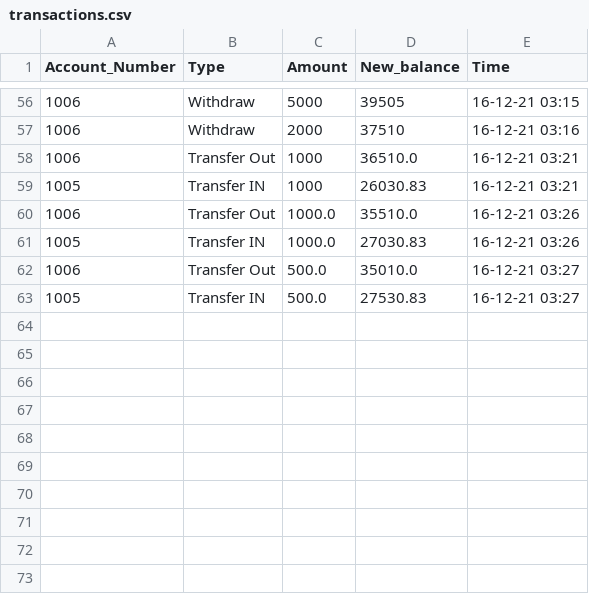
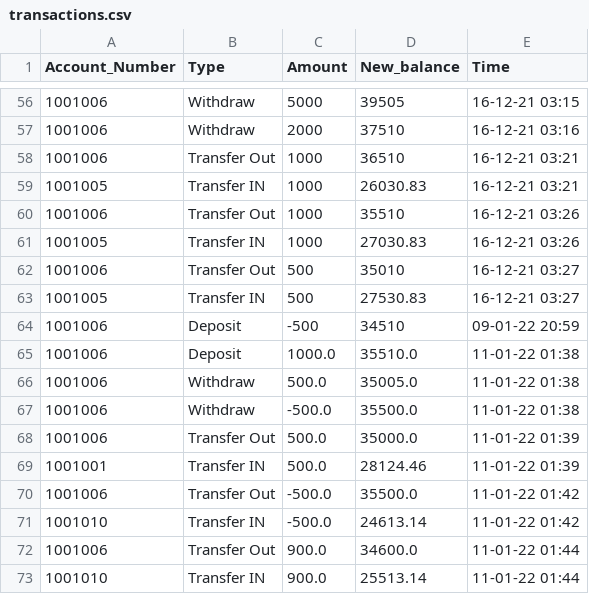
Before and after one commit to RashadNazer/sk21699_EMATM0048, a CSV file: Part 1/transactions.csv, drawn as a sheet; only a part is shown, gaps mark what is left out; the diff covers the shown part only.

```diff
--- a/Part 1/transactions.csv
+++ b/Part 1/transactions.csv
@@ -56,8 +56,18 @@ Account_Number,Type,Amount,New_balance,Time
-1006,Withdraw,5000,39505,16-12-21 03:15
-1006,Withdraw,2000,37510,16-12-21 03:16
-1006,Transfer Out,1000,36510.0,16-12-21 03:21
-1005,Transfer IN,1000,26030.83,16-12-21 03:21
-1006,Transfer Out,1000.0,35510.0,16-12-21 03:26
-1005,Transfer IN,1000.0,27030.83,16-12-21 03:26
-1006,Transfer Out,500.0,35010.0,16-12-21 03:27
-1005,Transfer IN,500.0,27530.83,16-12-21 03:27
+1001006,Withdraw,5000,39505,16-12-21 03:15
+1001006,Withdraw,2000,37510,16-12-21 03:16
+1001006,Transfer Out,1000,36510,16-12-21 03:21
+1001005,Transfer IN,1000,26030.83,16-12-21 03:21
+1001006,Transfer Out,1000,35510,16-12-21 03:26
+1001005,Transfer IN,1000,27030.83,16-12-21 03:26
+1001006,Transfer Out,500,35010,16-12-21 03:27
+1001005,Transfer IN,500,27530.83,16-12-21 03:27
+1001006,Deposit,-500,34510,09-01-22 20:59
+1001006,Deposit,1000.0,35510.0,11-01-22 01:38
+1001006,Withdraw,500.0,35005.0,11-01-22 01:38
+1001006,Withdraw,-500.0,35500.0,11-01-22 01:38
+1001006,Transfer Out,500.0,35000.0,11-01-22 01:39
+1001001,Transfer IN,500.0,28124.46,11-01-22 01:39
+1001006,Transfer Out,-500.0,35500.0,11-01-22 01:42
+1001010,Transfer IN,-500.0,24613.14,11-01-22 01:42
+1001006,Transfer Out,900.0,34600.0,11-01-22 01:44
+1001010,Transfer IN,900.0,25513.14,11-01-22 01:44
```
Also changed, not shown: 62 edited cells elsewhere in this file, Part 1/bank.csv, 1 other file.
